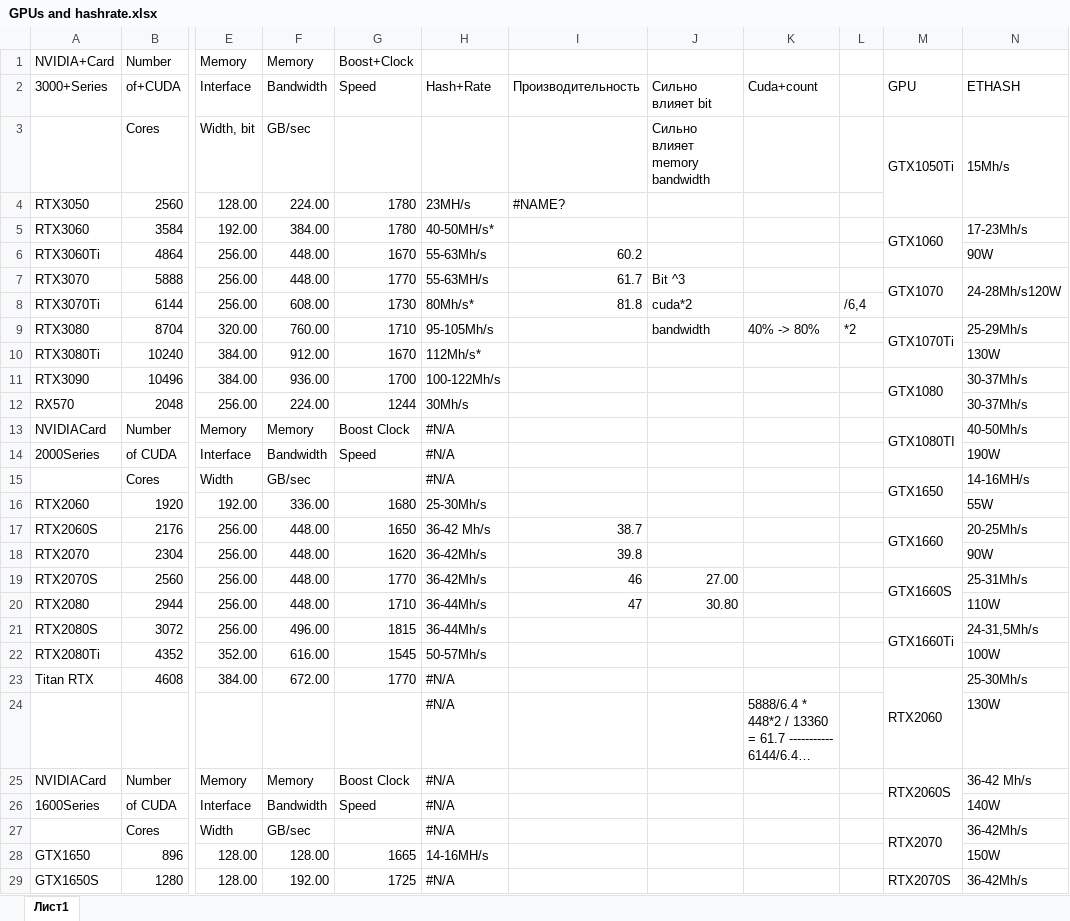
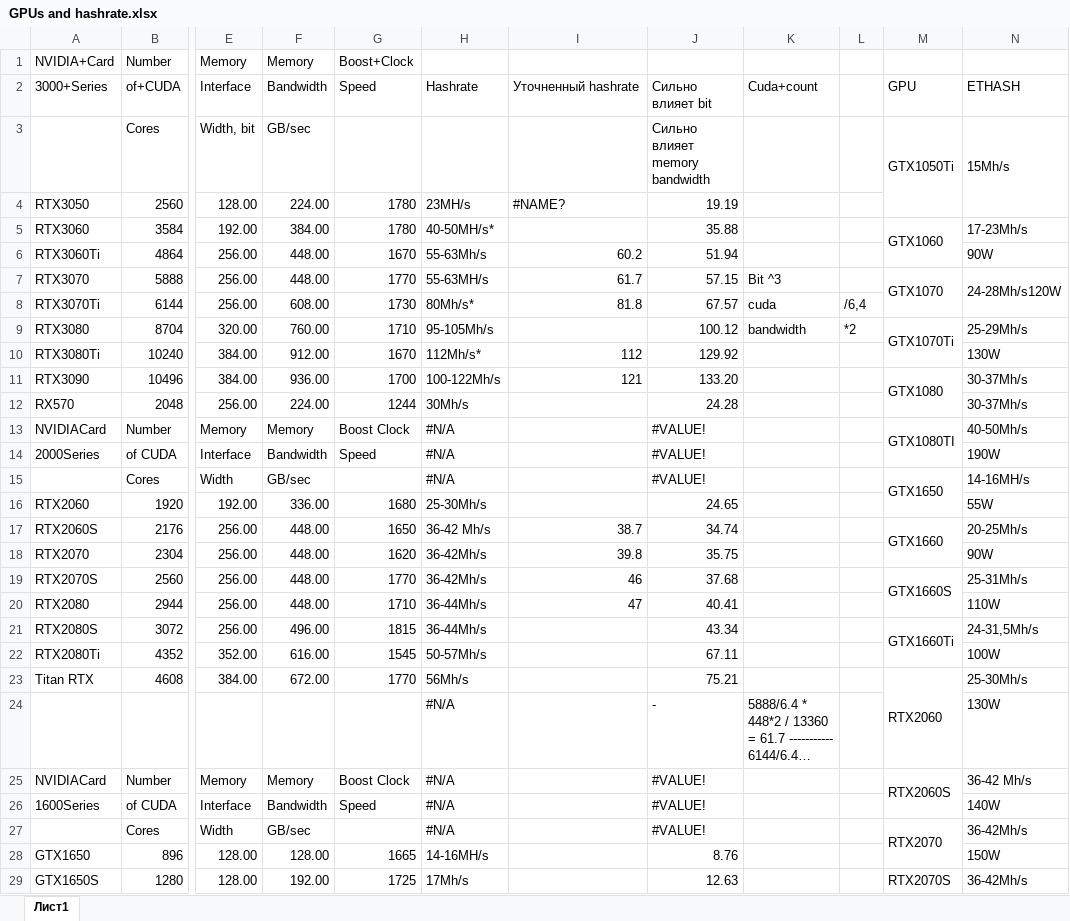
Before and after one commit to Color-Kat/colorbit-mining, an Excel workbook: bigdata/GPUs and hashrate.xlsx, sheet Лист1, drawn as a sheet; only a part is shown, gaps mark what is left out; long unchanged cells end in …; values as stored, in another font and other column widths than the file's, no cell formats; the diff covers the shown part only; the diff names each change by its address in the sheet, - before the commit and + after, or states it on an @@ line.

Commit message:
already the right formula

```diff
--- a/bigdata/GPUs and hashrate.xlsx (sheet Лист1)
+++ b/bigdata/GPUs and hashrate.xlsx (sheet Лист1)
-H2: Hash+Rate
+H2: Hashrate
-I2: Производительность
+I2: Уточненный hashrate
-J4: (empty)
+J4: 19.19
-J5: (empty)
+J5: 35.88
-J6: (empty)
+J6: 51.94
-J7: Bit ^3
+J7: 57.15
-K7: (empty)
+K7: Bit ^3
-J8: cuda*2
+J8: 67.57
-K8: (empty)
+K8: cuda
-J9: bandwidth
+J9: 100.12
-K9: 40% -> 80%
+K9: bandwidth
-I10: (empty)
+I10: 112
-J10: (empty)
+J10: 129.92
-I11: (empty)
+I11: 121
-J11: (empty)
+J11: 133.20
-J12: (empty)
+J12: 24.28
-J13:J15: (empty)
+J13:J15: #VALUE!
-J16: (empty)
+J16: 24.65
-J17: (empty)
+J17: 34.74
-J18: (empty)
+J18: 35.75
-J19: 27.00
+J19: 37.68
-J20: 30.80
+J20: 40.41
-J21: (empty)
+J21: 43.34
-J22: (empty)
+J22: 67.11
-H23: #N/A
+H23: 56Mh/s
-J23: (empty)
+J23: 75.21
-J24: (empty)
+J24: -
-J25:J27: (empty)
+J25:J27: #VALUE!
-J28: (empty)
+J28: 8.76
-H29: #N/A
+H29: 17Mh/s
-J29: (empty)
+J29: 12.63
```
Also changed, not shown: 20 edited cells elsewhere in this sheet, cell formats, formulas that keep their value.
